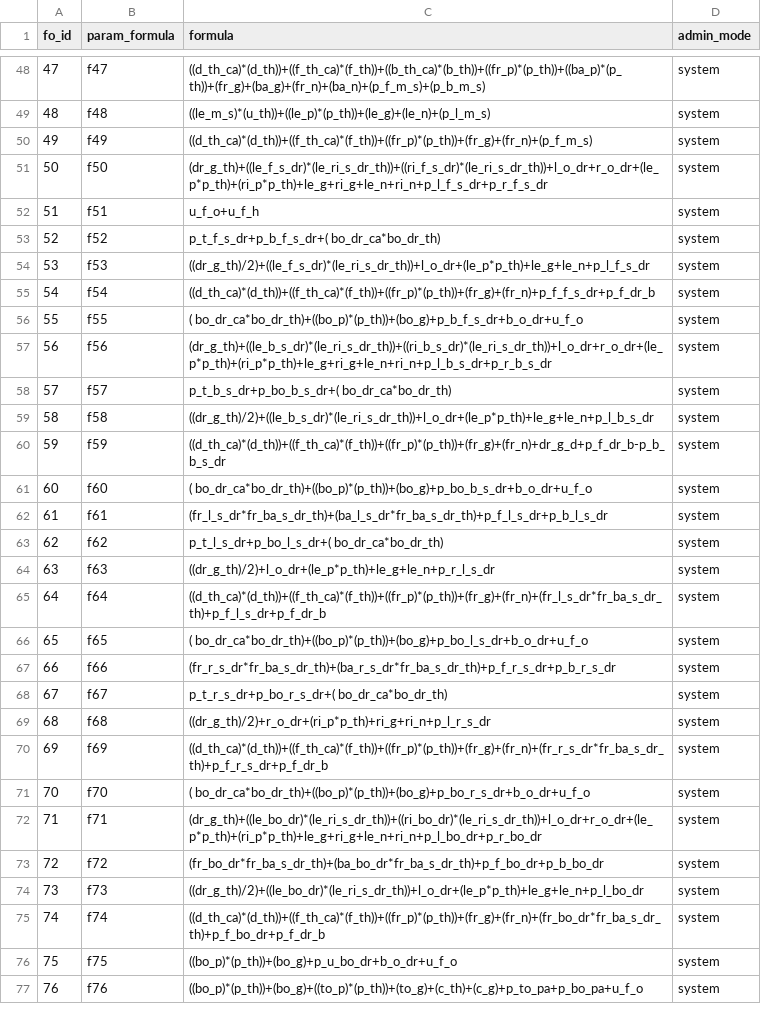
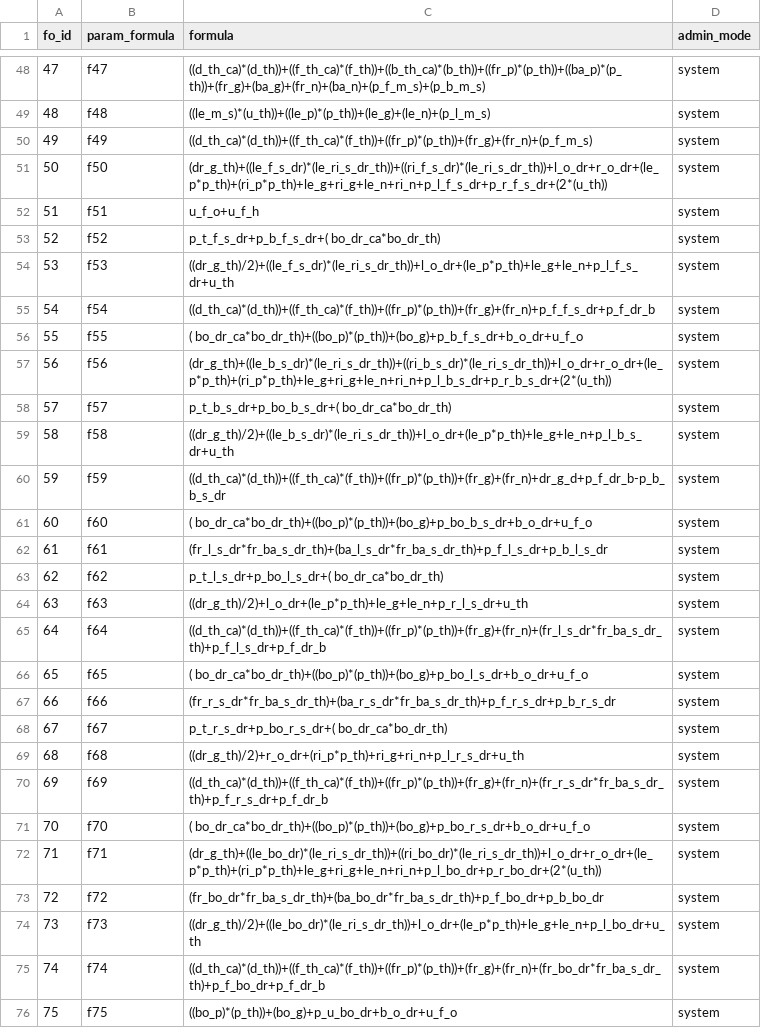
Before and after one commit to paddesigngroup-cloud/design, a CSV file: data/admins/00000000-0000-0000-0000-000000000001/tables/base_formulas.csv, drawn as a sheet; only a part is shown, gaps mark what is left out; the shorter side is filled out with more unchanged rows; the diff covers the shown part only.

```diff
--- a/data/admins/00000000-0000-0000-0000-000000000001/tables/base_formulas.csv
+++ b/data/admins/00000000-0000-0000-0000-000000000001/tables/base_formulas.csv
@@ -50,11 +50,11 @@
 49,f49,((d_th_ca)*(d_th))+((f_th_ca)*(f_th))+((fr_p)*(p_th))+(fr_g)+(fr_n)+(p_f_m_s),system
-50,f50,(dr_g_th)+((le_f_s_dr)*(le_ri_s_dr_th))+((ri_f_s_dr)*(le_ri_s_dr_th))+l_o_dr+r_o_dr+(le_p*p_th)+(ri_p*p_th)+le_g+ri_g+le_n+ri_n+p_l_f_s_dr+p_r_f_s_dr,system
+50,f50,(dr_g_th)+((le_f_s_dr)*(le_ri_s_dr_th))+((ri_f_s_dr)*(le_ri_s_dr_th))+l_o_dr+r_o_dr+(le_p*p_th)+(ri_p*p_th)+le_g+ri_g+le_n+ri_n+p_l_f_s_dr+p_r_f_s_dr+(2*(u_th)),system
 51,f51,u_f_o+u_f_h,system
 52,f52,p_t_f_s_dr+p_b_f_s_dr+( bo_dr_ca*bo_dr_th),system
-53,f53,((dr_g_th)/2)+((le_f_s_dr)*(le_ri_s_dr_th))+l_o_dr+(le_p*p_th)+le_g+le_n+p_l_f_s_dr,system
+53,f53,((dr_g_th)/2)+((le_f_s_dr)*(le_ri_s_dr_th))+l_o_dr+(le_p*p_th)+le_g+le_n+p_l_f_s_dr+u_th,system
 54,f54,((d_th_ca)*(d_th))+((f_th_ca)*(f_th))+((fr_p)*(p_th))+(fr_g)+(fr_n)+p_f_f_s_dr+p_f_dr_b,system
 55,f55,( bo_dr_ca*bo_dr_th)+((bo_p)*(p_th))+(bo_g)+p_b_f_s_dr+b_o_dr+u_f_o,system
-56,f56,(dr_g_th)+((le_b_s_dr)*(le_ri_s_dr_th))+((ri_b_s_dr)*(le_ri_s_dr_th))+l_o_dr+r_o_dr+(le_p*p_th)+(ri_p*p_th)+le_g+ri_g+le_n+ri_n+p_l_b_s_dr+p_r_b_s_dr,system
+56,f56,(dr_g_th)+((le_b_s_dr)*(le_ri_s_dr_th))+((ri_b_s_dr)*(le_ri_s_dr_th))+l_o_dr+r_o_dr+(le_p*p_th)+(ri_p*p_th)+le_g+ri_g+le_n+ri_n+p_l_b_s_dr+p_r_b_s_dr+(2*(u_th)),system
 57,f57,p_t_b_s_dr+p_bo_b_s_dr+( bo_dr_ca*bo_dr_th),system
-58,f58,((dr_g_th)/2)+((le_b_s_dr)*(le_ri_s_dr_th))+l_o_dr+(le_p*p_th)+le_g+le_n+p_l_b_s_dr,system
+58,f58,((dr_g_th)/2)+((le_b_s_dr)*(le_ri_s_dr_th))+l_o_dr+(le_p*p_th)+le_g+le_n+p_l_b_s_dr+u_th,system
 59,f59,((d_th_ca)*(d_th))+((f_th_ca)*(f_th))+((fr_p)*(p_th))+(fr_g)+(fr_n)+dr_g_d+p_f_dr_b-p_b_b_s_dr,system
@@ -63,3 +63,3 @@
 62,f62,p_t_l_s_dr+p_bo_l_s_dr+( bo_dr_ca*bo_dr_th),system
-63,f63,((dr_g_th)/2)+l_o_dr+(le_p*p_th)+le_g+le_n+p_r_l_s_dr,system
+63,f63,((dr_g_th)/2)+l_o_dr+(le_p*p_th)+le_g+le_n+p_r_l_s_dr+u_th,system
 64,f64,((d_th_ca)*(d_th))+((f_th_ca)*(f_th))+((fr_p)*(p_th))+(fr_g)+(fr_n)+(fr_l_s_dr*fr_ba_s_dr_th)+p_f_l_s_dr+p_f_dr_b,system
@@ -68,8 +68,8 @@
 67,f67,p_t_r_s_dr+p_bo_r_s_dr+( bo_dr_ca*bo_dr_th),system
-68,f68,((dr_g_th)/2)+r_o_dr+(ri_p*p_th)+ri_g+ri_n+p_l_r_s_dr,system
+68,f68,((dr_g_th)/2)+r_o_dr+(ri_p*p_th)+ri_g+ri_n+p_l_r_s_dr+u_th,system
 69,f69,((d_th_ca)*(d_th))+((f_th_ca)*(f_th))+((fr_p)*(p_th))+(fr_g)+(fr_n)+(fr_r_s_dr*fr_ba_s_dr_th)+p_f_r_s_dr+p_f_dr_b,system
 70,f70,( bo_dr_ca*bo_dr_th)+((bo_p)*(p_th))+(bo_g)+p_bo_r_s_dr+b_o_dr+u_f_o,system
-71,f71,(dr_g_th)+((le_bo_dr)*(le_ri_s_dr_th))+((ri_bo_dr)*(le_ri_s_dr_th))+l_o_dr+r_o_dr+(le_p*p_th)+(ri_p*p_th)+le_g+ri_g+le_n+ri_n+p_l_bo_dr+p_r_bo_dr,system
+71,f71,(dr_g_th)+((le_bo_dr)*(le_ri_s_dr_th))+((ri_bo_dr)*(le_ri_s_dr_th))+l_o_dr+r_o_dr+(le_p*p_th)+(ri_p*p_th)+le_g+ri_g+le_n+ri_n+p_l_bo_dr+p_r_bo_dr+(2*(u_th)),system
 72,f72,(fr_bo_dr*fr_ba_s_dr_th)+(ba_bo_dr*fr_ba_s_dr_th)+p_f_bo_dr+p_b_bo_dr,system
-73,f73,((dr_g_th)/2)+((le_bo_dr)*(le_ri_s_dr_th))+l_o_dr+(le_p*p_th)+le_g+le_n+p_l_bo_dr,system
+73,f73,((dr_g_th)/2)+((le_bo_dr)*(le_ri_s_dr_th))+l_o_dr+(le_p*p_th)+le_g+le_n+p_l_bo_dr+u_th,system
 74,f74,((d_th_ca)*(d_th))+((f_th_ca)*(f_th))+((fr_p)*(p_th))+(fr_g)+(fr_n)+(fr_bo_dr*fr_ba_s_dr_th)+p_f_bo_dr+p_f_dr_b,system
```
Also changed, not shown: 19 added rows elsewhere in this file, data/admins/00000000-0000-0000-0000-000000000001/tables/params.csv, 32 other files.
